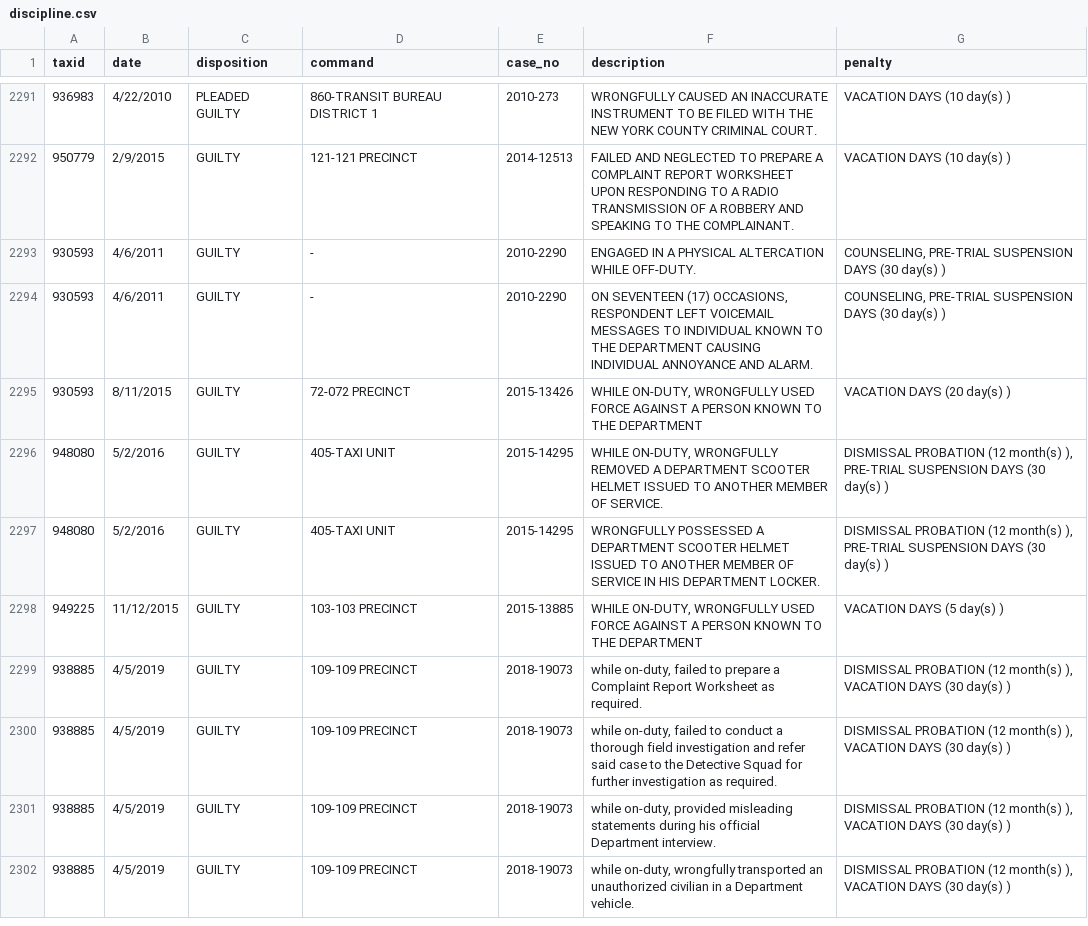
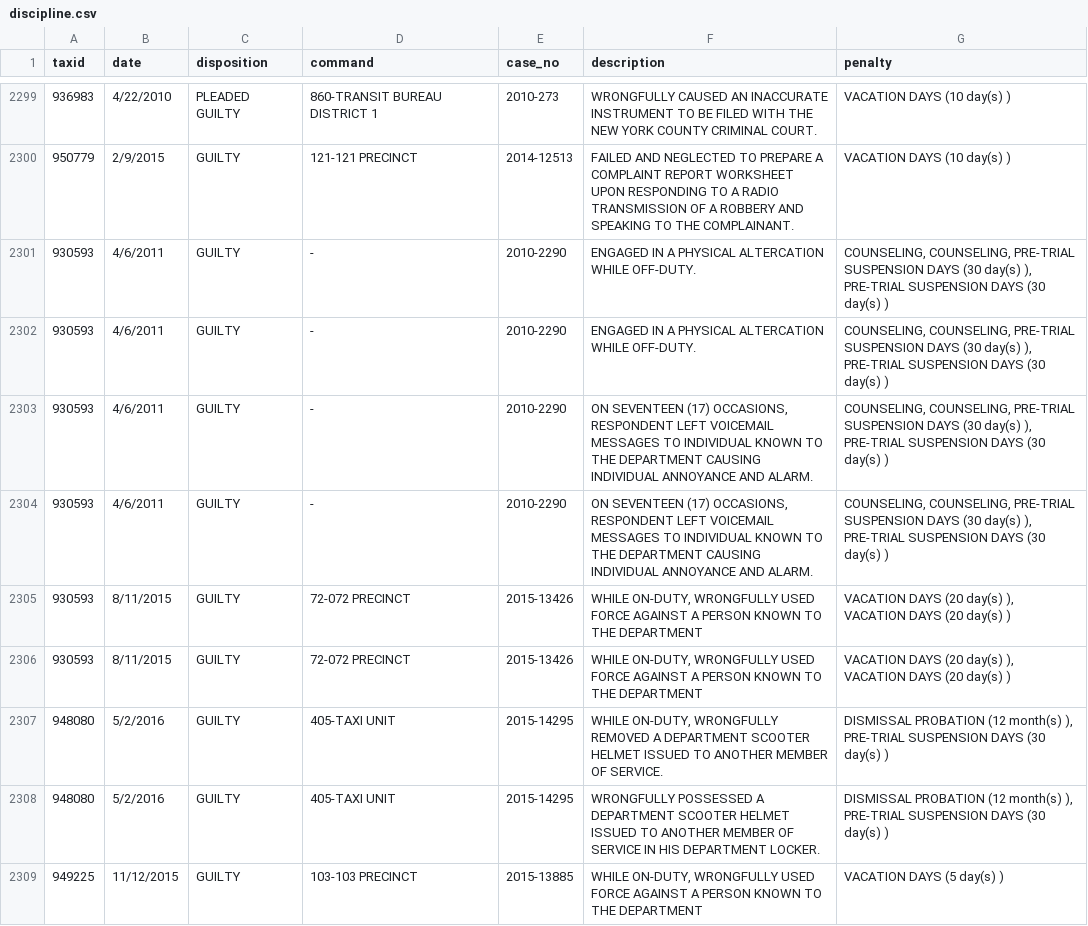
Before and after one commit to ryanwatkins/nypd-officer-profiles, a CSV file: discipline.csv, drawn as a sheet; only a part is shown, gaps mark what is left out; the shorter side is filled out with more unchanged rows; addresses are those after the commit; the diff covers the shown part only; the diff names each change by its address in the sheet, - before the commit and + after, or states it on an @@ line.

```diff
--- a/discipline.csv
+++ b/discipline.csv
-G2301 (penalty): COUNSELING, PRE-TRIAL SUSPENSION…
+G2301 (penalty): COUNSELING, COUNSELING, PRE-TRIAL SUSPENSION DAYS (30 day(s) ), PRE-TRIAL SUSPENSION…
+row 2302: 930593 | 4/6/2011 | GUILTY | - | 2010-2290 | ENGAGED IN A PHYSICAL ALTERCATION WHILE OFF-DUTY. | COUNSELING, COUNSELING, PRE-TRIAL SUSPENSION DAYS (30 day(s) ), PRE-TRIAL SUSPENSION DAYS (30 day(s) )
-G2303 (penalty): COUNSELING, PRE-TRIAL SUSPENSION…
+G2303 (penalty): COUNSELING, COUNSELING, PRE-TRIAL SUSPENSION DAYS (30 day(s) ), PRE-TRIAL SUSPENSION…
+row 2304: 930593 | 4/6/2011 | GUILTY | - | 2010-2290 | ON SEVENTEEN (17) OCCASIONS, RESPONDENT LEFT VOICEMAIL MESSAGES TO INDIVIDUAL KNOWN TO THE DEPARTMENT CAUSING INDIVIDUAL ANNOYANCE AND ALARM. | COUNSELING, COUNSELING, PRE-TRIAL SUSPENSION DAYS (30 day(s) ), PRE-TRIAL SUSPENSION DAYS (30 day(s) )
-G2305 (penalty): VACATION DAYS (20 day(s) )
+G2305 (penalty): VACATION DAYS (20 day(s) ), VACATION DAYS (20 day(s) )
+row 2306: 930593 | 8/11/2015 | GUILTY | 72-072 PRECINCT | 2015-13426 | WHILE ON-DUTY, WRONGFULLY USED FORCE AGAINST A PERSON KNOWN TO THE DEPARTMENT | VACATION DAYS (20 day(s) ), VACATION DAYS (20 day(s) )
```
Also changed, not shown: 17 added rows elsewhere in this file, documents.csv, 28 other files.
